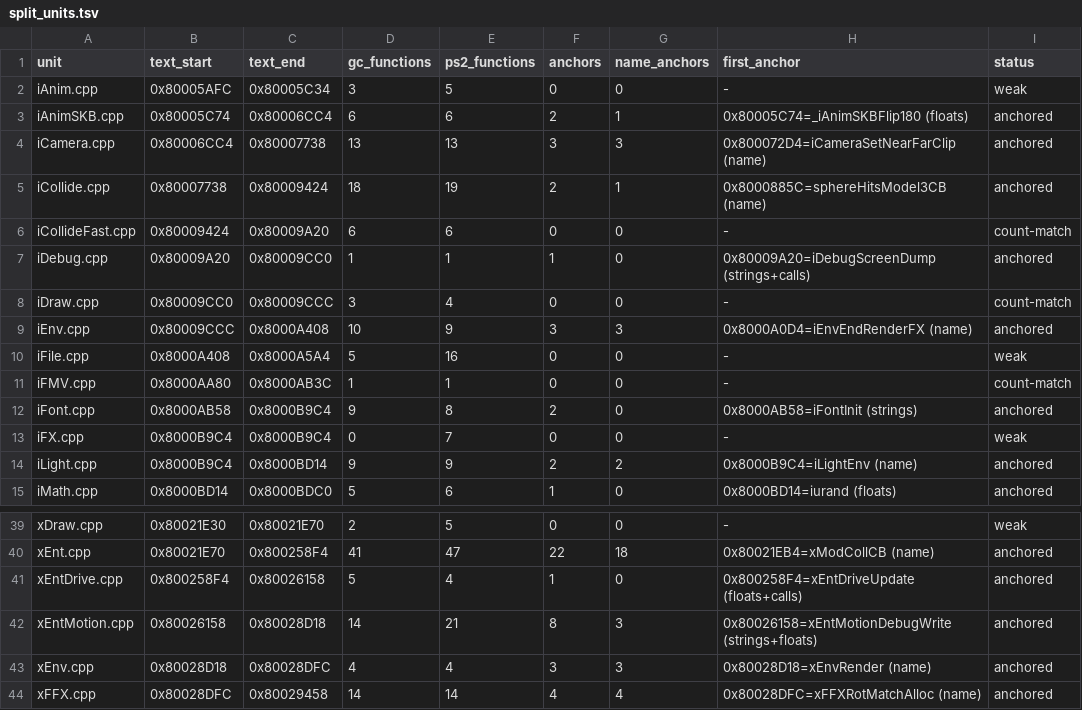
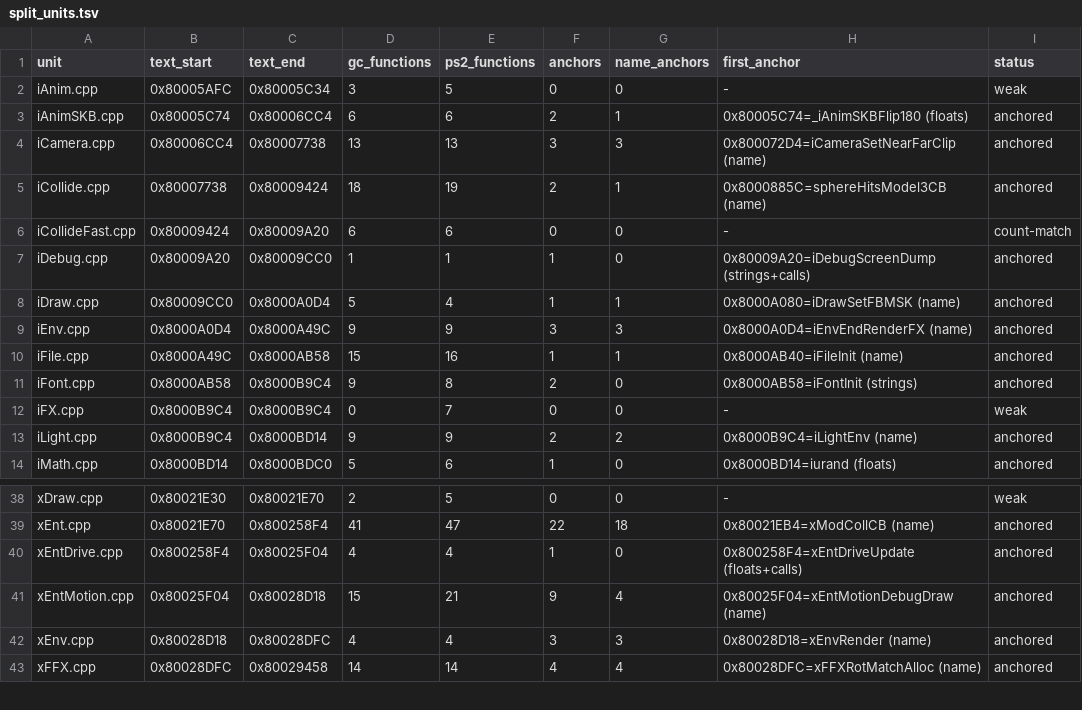
Before and after one commit to mitsevox/n100f, a TSV file: config/GIHE78-rev0/split_units.tsv, drawn as a sheet; only a part is shown, gaps mark what is left out.

```diff
--- a/config/GIHE78-rev0/split_units.tsv
+++ b/config/GIHE78-rev0/split_units.tsv
@@ -7,6 +7,5 @@ iCollideFast.cpp	0x80009424	0x80009A20	6	6	0	0	-	count-match
 iDebug.cpp	0x80009A20	0x80009CC0	1	1	1	0	0x80009A20=iDebugScreenDump (strings+calls)	anchored
-iDraw.cpp	0x80009CC0	0x80009CCC	3	4	0	0	-	count-match
-iEnv.cpp	0x80009CCC	0x8000A408	10	9	3	3	0x8000A0D4=iEnvEndRenderFX (name)	anchored
-iFile.cpp	0x8000A408	0x8000A5A4	5	16	0	0	-	weak
-iFMV.cpp	0x8000AA80	0x8000AB3C	1	1	0	0	-	count-match
+iDraw.cpp	0x80009CC0	0x8000A0D4	5	4	1	1	0x8000A080=iDrawSetFBMSK (name)	anchored
+iEnv.cpp	0x8000A0D4	0x8000A49C	9	9	3	3	0x8000A0D4=iEnvEndRenderFX (name)	anchored
+iFile.cpp	0x8000A49C	0x8000AB58	15	16	1	1	0x8000AB40=iFileInit (name)	anchored
 iFont.cpp	0x8000AB58	0x8000B9C4	9	8	2	0	0x8000AB58=iFontInit (strings)	anchored
@@ -40,4 +39,4 @@ xDraw.cpp	0x80021E30	0x80021E70	2	5	0	0	-	weak
 xEnt.cpp	0x80021E70	0x800258F4	41	47	22	18	0x80021EB4=xModCollCB (name)	anchored
-xEntDrive.cpp	0x800258F4	0x80026158	5	4	1	0	0x800258F4=xEntDriveUpdate (floats+calls)	anchored
-xEntMotion.cpp	0x80026158	0x80028D18	14	21	8	3	0x80026158=xEntMotionDebugWrite (strings+floats)	anchored
+xEntDrive.cpp	0x800258F4	0x80025F04	4	4	1	0	0x800258F4=xEntDriveUpdate (floats+calls)	anchored
+xEntMotion.cpp	0x80025F04	0x80028D18	15	21	9	4	0x80025F04=xEntMotionDebugDraw (name)	anchored
 xEnv.cpp	0x80028D18	0x80028DFC	4	4	3	3	0x80028D18=xEnvRender (name)	anchored
```
Also changed, not shown: config/GIHE78-rev0/split_edges.tsv, 7 other files.
